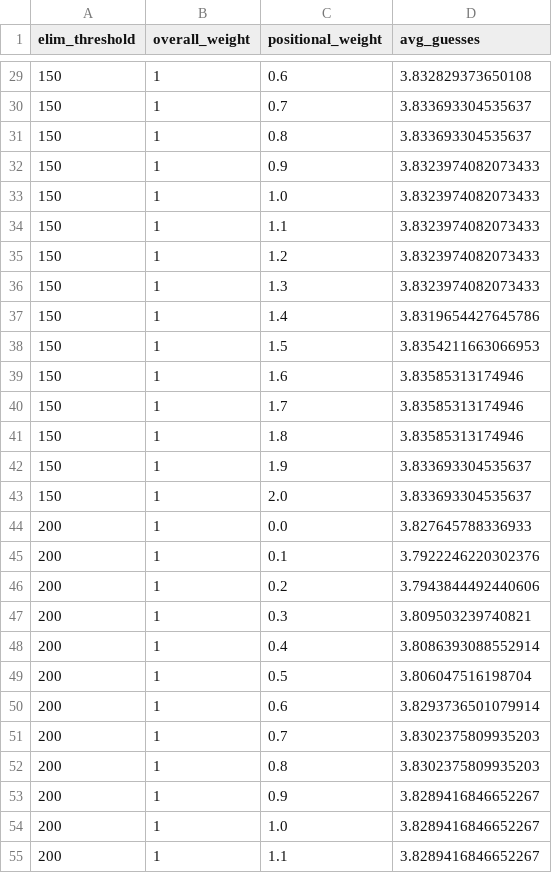
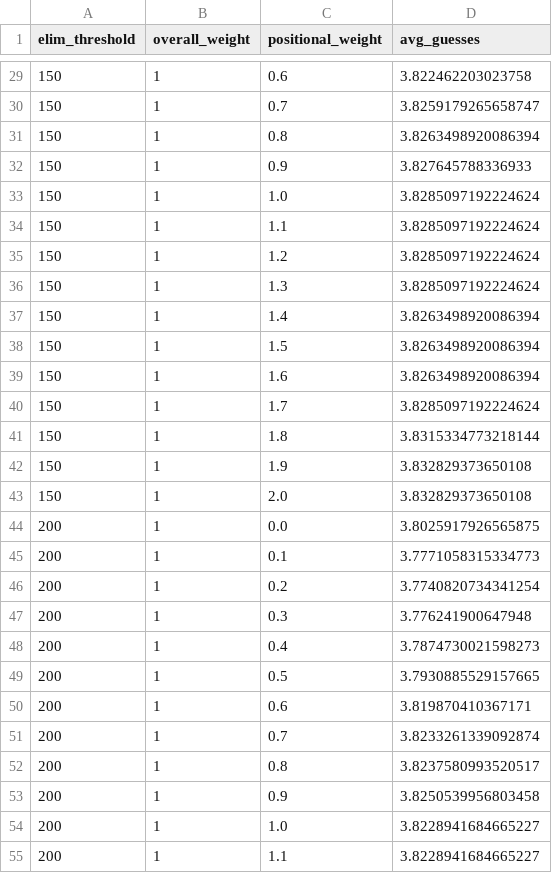
Before and after one commit to nmaffly/WordleSolver, a CSV file: algorithms.csv, drawn as a sheet; only a part is shown, gaps mark what is left out; the diff covers the shown part only.

```diff
--- a/algorithms.csv
+++ b/algorithms.csv
@@ -29,27 +29,27 @@ elim_threshold,overall_weight,positional_weight,avg_guesses
-150,1,0.6,3.832829373650108
-150,1,0.7,3.833693304535637
-150,1,0.8,3.833693304535637
-150,1,0.9,3.8323974082073433
-150,1,1.0,3.8323974082073433
-150,1,1.1,3.8323974082073433
-150,1,1.2,3.8323974082073433
-150,1,1.3,3.8323974082073433
-150,1,1.4,3.8319654427645786
-150,1,1.5,3.8354211663066953
-150,1,1.6,3.83585313174946
-150,1,1.7,3.83585313174946
-150,1,1.8,3.83585313174946
-150,1,1.9,3.833693304535637
-150,1,2.0,3.833693304535637
-200,1,0.0,3.827645788336933
-200,1,0.1,3.7922246220302376
-200,1,0.2,3.7943844492440606
-200,1,0.3,3.809503239740821
-200,1,0.4,3.8086393088552914
-200,1,0.5,3.806047516198704
-200,1,0.6,3.8293736501079914
-200,1,0.7,3.8302375809935203
-200,1,0.8,3.8302375809935203
-200,1,0.9,3.8289416846652267
-200,1,1.0,3.8289416846652267
-200,1,1.1,3.8289416846652267
+150,1,0.6,3.822462203023758
+150,1,0.7,3.8259179265658747
+150,1,0.8,3.8263498920086394
+150,1,0.9,3.827645788336933
+150,1,1.0,3.8285097192224624
+150,1,1.1,3.8285097192224624
+150,1,1.2,3.8285097192224624
+150,1,1.3,3.8285097192224624
+150,1,1.4,3.8263498920086394
+150,1,1.5,3.8263498920086394
+150,1,1.6,3.8263498920086394
+150,1,1.7,3.8285097192224624
+150,1,1.8,3.8315334773218144
+150,1,1.9,3.832829373650108
+150,1,2.0,3.832829373650108
+200,1,0.0,3.8025917926565875
+200,1,0.1,3.7771058315334773
+200,1,0.2,3.7740820734341254
+200,1,0.3,3.776241900647948
+200,1,0.4,3.7874730021598273
+200,1,0.5,3.7930885529157665
+200,1,0.6,3.819870410367171
+200,1,0.7,3.8233261339092874
+200,1,0.8,3.8237580993520517
+200,1,0.9,3.8250539956803458
+200,1,1.0,3.8228941684665227
+200,1,1.1,3.8228941684665227
```
Also changed, not shown: 120 edited cells elsewhere in this file.
